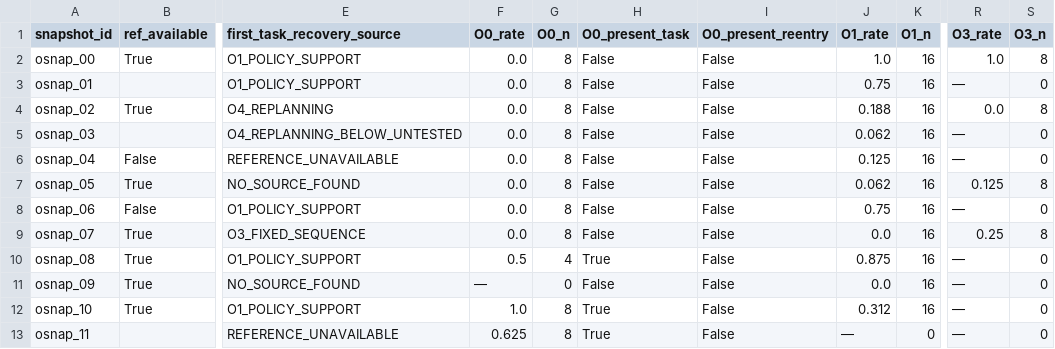
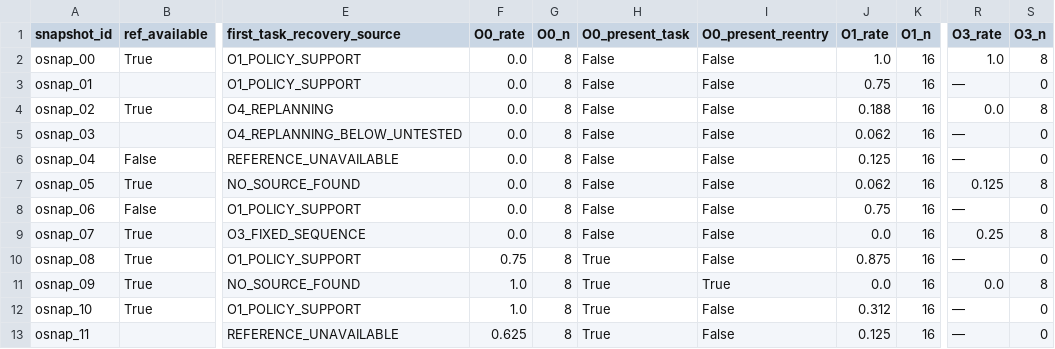
Before and after one commit to Jasonnn258/RPent, a CSV file: analysis/stageO_first_source.csv, drawn as a sheet; only a part is shown, gaps mark what is left out; the diff names each change by its address in the sheet, - before the commit and + after, or states it on an @@ line.

```diff
--- a/analysis/stageO_first_source.csv
+++ b/analysis/stageO_first_source.csv
-F10 (O0_rate): 0.5
+F10 (O0_rate): 0.75
-G10 (O0_n): 4
+G10 (O0_n): 8
-F11 (O0_rate): —
+F11 (O0_rate): 1.0
-G11 (O0_n): 0
+G11 (O0_n): 8
-H11 (O0_present_task): False
+H11 (O0_present_task): True
-I11 (O0_present_reentry): False
+I11 (O0_present_reentry): True
-R11 (O3_rate): —
+R11 (O3_rate): 0.0
-S11 (O3_n): 0
+S11 (O3_n): 8
-J13 (O1_rate): —
+J13 (O1_rate): 0.125
-K13 (O1_n): 0
+K13 (O1_n): 16
```
Also changed, not shown: 5 other files.
